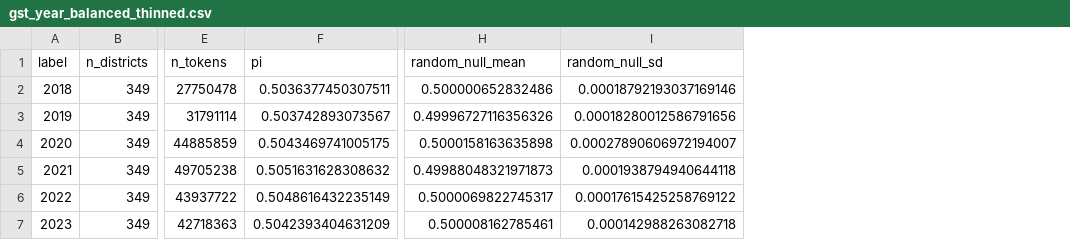
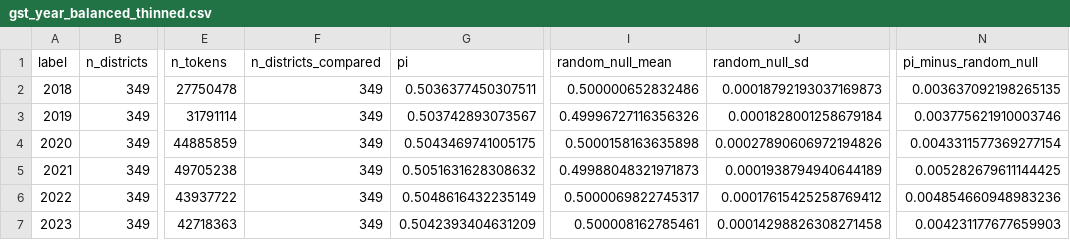
Before and after one commit to himalbw/SchoolPolitics, a CSV file: output/tables/gst_year_balanced_thinned.csv, drawn as a sheet; only a part is shown, gaps mark what is left out; addresses are those after the commit; the diff names each change by its address in the sheet, - before the commit and + after, or states it on an @@ line.

```diff
--- a/output/tables/gst_year_balanced_thinned.csv
+++ b/output/tables/gst_year_balanced_thinned.csv
+column F (n_districts_compared), rows 2-7: all 349
+column N (pi_minus_random_null), rows 2-7: 0.003637092198265135 | 0.003775621910003746 | 0.0043311577369277154 | 0.005282679611144425 | 0.004854660948983236 | 0.004231177677659903
-J2 (random_null_sd): 0.00018792193037169146
+J2 (random_null_sd): 0.00018792193037169873
-J3 (random_null_sd): 0.00018280012586791656
+J3 (random_null_sd): 0.0001828001258679184
-J4 (random_null_sd): 0.00027890606972194007
+J4 (random_null_sd): 0.00027890606972194826
-J5 (random_null_sd): 0.0001938794940644118
+J5 (random_null_sd): 0.0001938794940644189
-J6 (random_null_sd): 0.00017615425258769122
+J6 (random_null_sd): 0.00017615425258769412
-J7 (random_null_sd): 0.000142988263082718
+J7 (random_null_sd): 0.00014298826308271458
```
Also changed, not shown: output/tables/gst_quarter.csv, output/tables/gst_year.csv, 14 other files.
